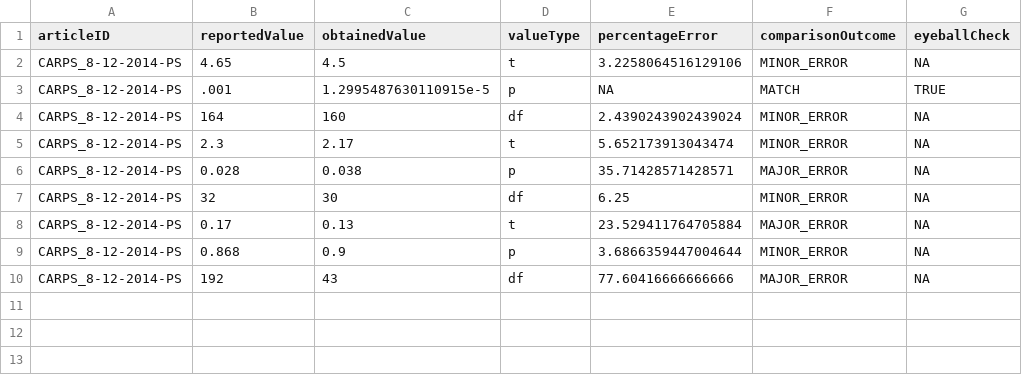
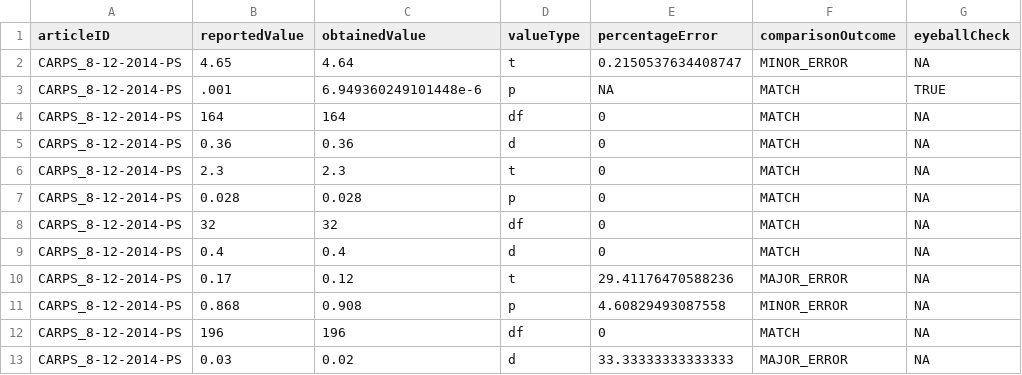
Before and after one commit to METRICS-CARPS/CARPS_8-12-2014-PS, a CSV file: finalReportDetailed.csv, drawn as a sheet.

```diff
--- a/finalReportDetailed.csv
+++ b/finalReportDetailed.csv
@@ -1,10 +1,13 @@
 articleID,reportedValue,obtainedValue,valueType,percentageError,comparisonOutcome,eyeballCheck
-CARPS_8-12-2014-PS,4.65,4.5,t,3.2258064516129106,MINOR_ERROR,NA
-CARPS_8-12-2014-PS,.001,1.2995487630110915e-5,p,NA,MATCH,TRUE
-CARPS_8-12-2014-PS,164,160,df,2.4390243902439024,MINOR_ERROR,NA
-CARPS_8-12-2014-PS,2.3,2.17,t,5.652173913043474,MINOR_ERROR,NA
-CARPS_8-12-2014-PS,0.028,0.038,p,35.71428571428571,MAJOR_ERROR,NA
-CARPS_8-12-2014-PS,32,30,df,6.25,MINOR_ERROR,NA
-CARPS_8-12-2014-PS,0.17,0.13,t,23.529411764705884,MAJOR_ERROR,NA
-CARPS_8-12-2014-PS,0.868,0.9,p,3.6866359447004644,MINOR_ERROR,NA
-CARPS_8-12-2014-PS,192,43,df,77.60416666666666,MAJOR_ERROR,NA
+CARPS_8-12-2014-PS,4.65,4.64,t,0.2150537634408747,MINOR_ERROR,NA
+CARPS_8-12-2014-PS,.001,6.949360249101448e-6,p,NA,MATCH,TRUE
+CARPS_8-12-2014-PS,164,164,df,0,MATCH,NA
+CARPS_8-12-2014-PS,0.36,0.36,d,0,MATCH,NA
+CARPS_8-12-2014-PS,2.3,2.3,t,0,MATCH,NA
+CARPS_8-12-2014-PS,0.028,0.028,p,0,MATCH,NA
+CARPS_8-12-2014-PS,32,32,df,0,MATCH,NA
+CARPS_8-12-2014-PS,0.4,0.4,d,0,MATCH,NA
+CARPS_8-12-2014-PS,0.17,0.12,t,29.41176470588236,MAJOR_ERROR,NA
+CARPS_8-12-2014-PS,0.868,0.908,p,4.60829493087558,MINOR_ERROR,NA
+CARPS_8-12-2014-PS,196,196,df,0,MATCH,NA
+CARPS_8-12-2014-PS,0.03,0.02,d,33.33333333333333,MAJOR_ERROR,NA
```
Also changed, not shown: finalReportExtras.csv, 2 other files.
